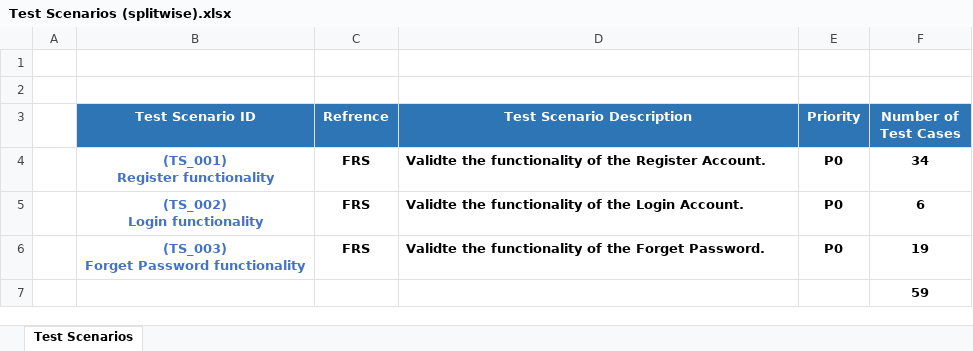
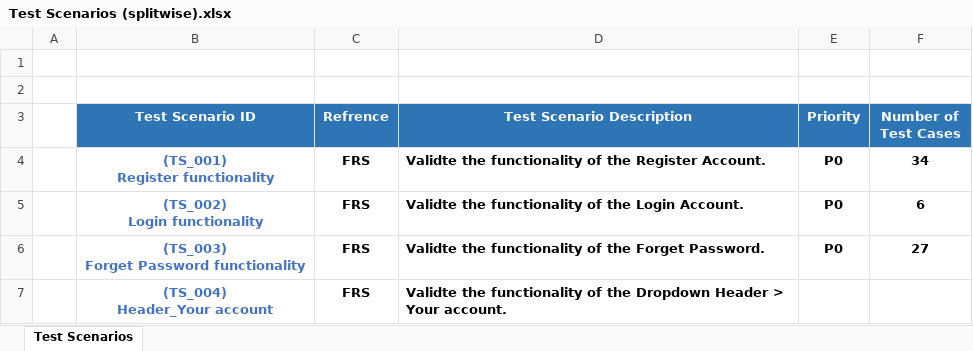
Before and after one commit to hamzaali345/SplitWise_Manual_Test, an Excel workbook: Test Scenarios (splitwise).xlsx, sheet Test Scenarios, drawn as a sheet; values as stored, in another font and other column widths than the file's, no borders; charts and pictures not drawn; removed rows and columns are numbered as before the commit, all else as after; ↵ is a line break in a cell; the diff names each change by its address in the sheet, - before the commit and + after, or states it on an @@ line.

```diff
--- a/Test Scenarios (splitwise).xlsx (sheet Test Scenarios)
+++ b/Test Scenarios (splitwise).xlsx (sheet Test Scenarios)
-F6 (Number of Test Cases): 19
+F6 (Number of Test Cases): 27
-row 7:  |  |  |  |  | 59
+row 7:  | (TS_004) ↵ Header_Your account | FRS | Validte the functionality of the Dropdown Header > Your account.
```
Also changed, not shown: Test Cases (splitwise).xlsx.
